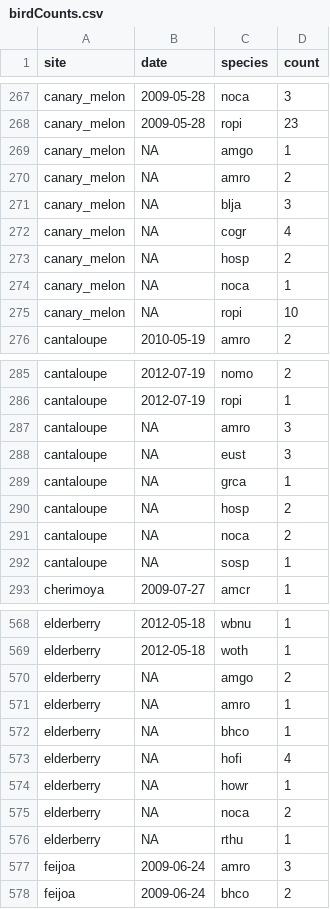
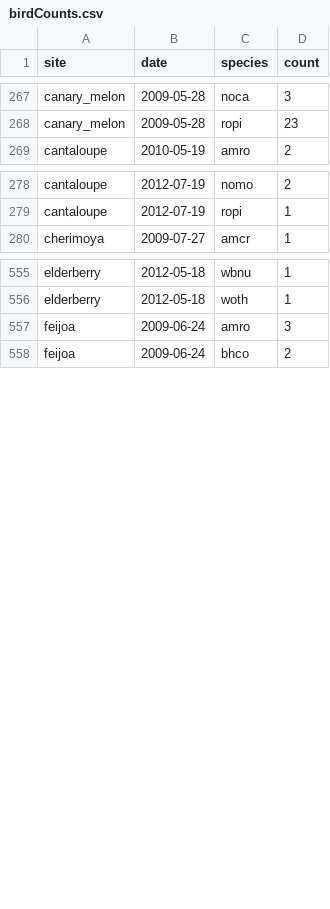
Before and after one commit to bsevansunc/workshop_languageOfR, a CSV file: birdCounts.csv, drawn as a sheet; only a part is shown, gaps mark what is left out; the diff names each change by its address in the sheet, - before the commit and + after, or states it on an @@ line.

Commit message:
removed na dates

```diff
--- a/birdCounts.csv
+++ b/birdCounts.csv
-row 269: canary_melon | NA | amgo | 1
-row 270: canary_melon | NA | amro | 2
-row 271: canary_melon | NA | blja | 3
-row 272: canary_melon | NA | cogr | 4
-row 273: canary_melon | NA | hosp | 2
-row 274: canary_melon | NA | noca | 1
-row 275: canary_melon | NA | ropi | 10
-row 287: cantaloupe | NA | amro | 3
-row 288: cantaloupe | NA | eust | 3
-row 289: cantaloupe | NA | grca | 1
-row 290: cantaloupe | NA | hosp | 2
-row 291: cantaloupe | NA | noca | 2
-row 292: cantaloupe | NA | sosp | 1
-row 570: elderberry | NA | amgo | 2
-row 571: elderberry | NA | amro | 1
-row 572: elderberry | NA | bhco | 1
-row 573: elderberry | NA | hofi | 4
-row 574: elderberry | NA | howr | 1
-row 575: elderberry | NA | noca | 2
-row 576: elderberry | NA | rthu | 1
```
